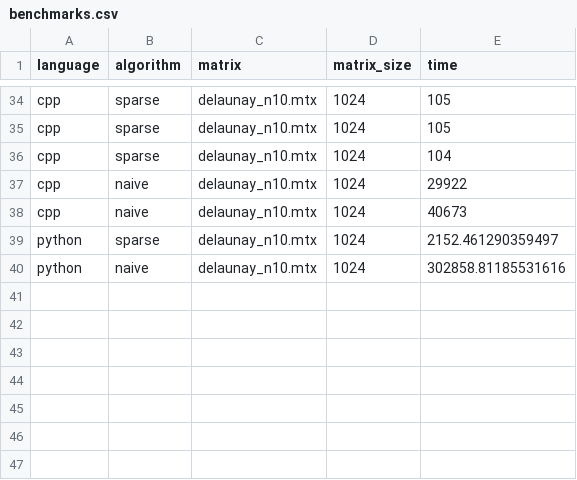
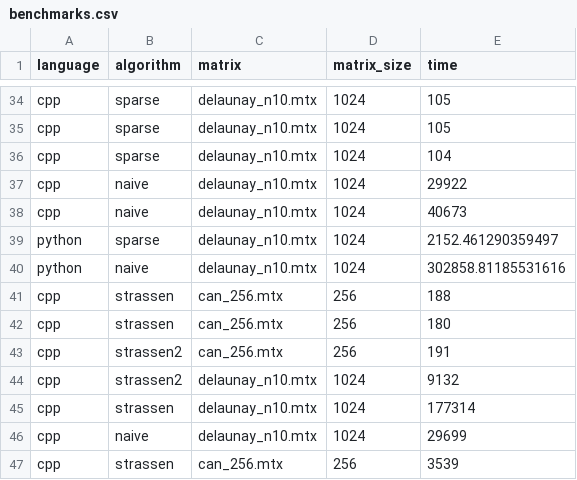
Before and after one commit to Drew138/numerical-analysis, a CSV file: benchmarks.csv, drawn as a sheet; only a part is shown, gaps mark what is left out.

```diff
--- a/benchmarks.csv
+++ b/benchmarks.csv
@@ -40 +40,8 @@ python,sparse,delaunay_n10.mtx,1024,2152.461290359497
 python,naive,delaunay_n10.mtx,1024,302858.81185531616
+cpp,strassen,can_256.mtx,256,188
+cpp,strassen,can_256.mtx,256,180
+cpp,strassen2,can_256.mtx,256,191
+cpp,strassen2,delaunay_n10.mtx,1024,9132
+cpp,strassen,delaunay_n10.mtx,1024,177314
+cpp,naive,delaunay_n10.mtx,1024,29699
+cpp,strassen,can_256.mtx,256,3539
```
Also changed, not shown: 6 other files.
